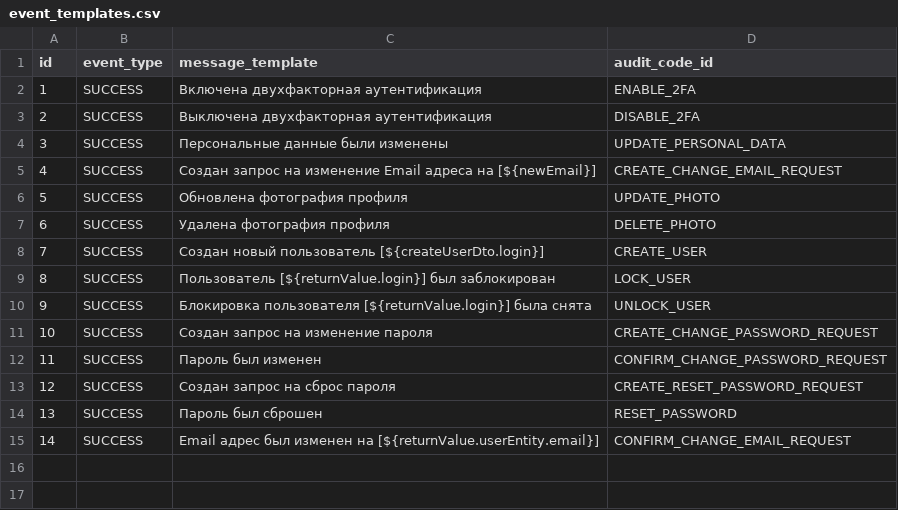
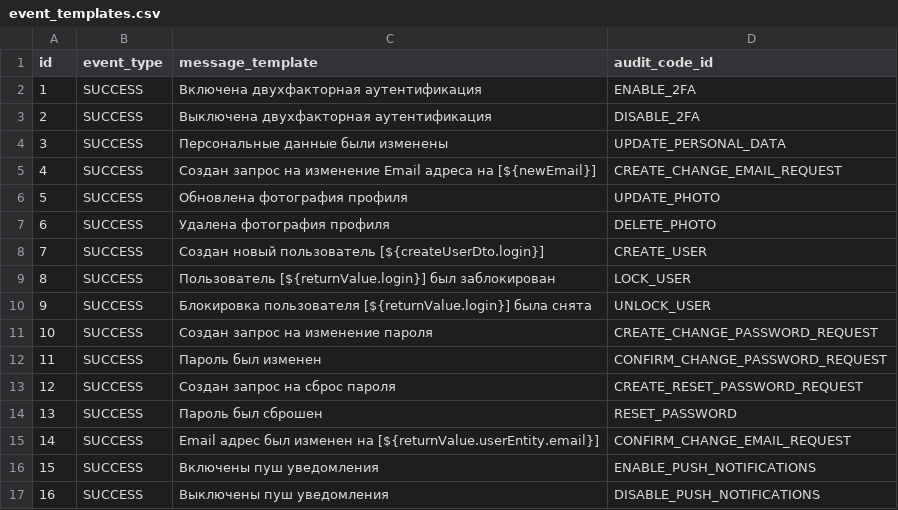
Before and after one commit to Stonnos/eca-service, a CSV file: eca-oauth/src/main/resources/audit/event_templates.csv, drawn as a sheet; the diff names each change by its address in the sheet, - before the commit and + after, or states it on an @@ line.

```diff
--- a/eca-oauth/src/main/resources/audit/event_templates.csv
+++ b/eca-oauth/src/main/resources/audit/event_templates.csv
+row 16: 15 | SUCCESS | Включены пуш уведомления | ENABLE_PUSH_NOTIFICATIONS
+row 17: 16 | SUCCESS | Выключены пуш уведомления | DISABLE_PUSH_NOTIFICATIONS
```
Also changed, not shown: eca-oauth/src/main/resources/audit/codes.csv, 4 other files.
